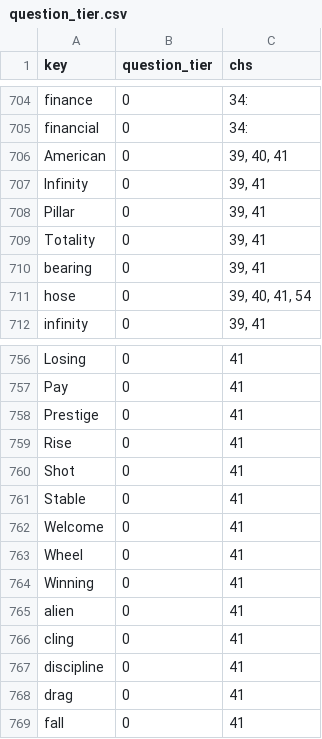
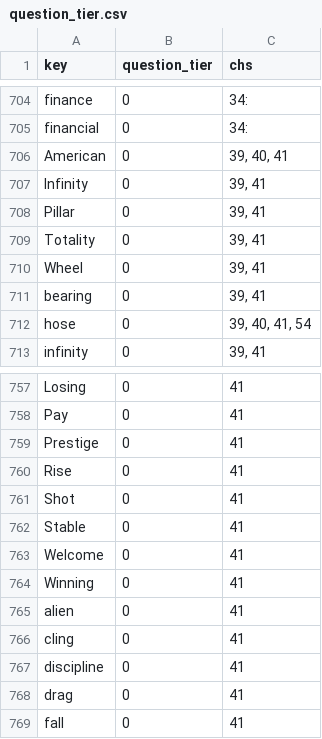
Before and after one commit to jschalk/jaar, a CSV file: src/ch99_glossary/derived/question_tier.csv, drawn as a sheet; only a part is shown, gaps mark what is left out; removed rows and columns are numbered as before the commit, all else as after; the diff names each change by its address in the sheet, - before the commit and + after, or states it on an @@ line.

```diff
--- a/src/ch99_glossary/derived/question_tier.csv
+++ b/src/ch99_glossary/derived/question_tier.csv
+row 710: Wheel | 0 | 39, 41
-row 763: Wheel | 0 | 41
```
Also changed, not shown: src/ch99_glossary/derived/keg_exam_questions.csv, 1 other file.
